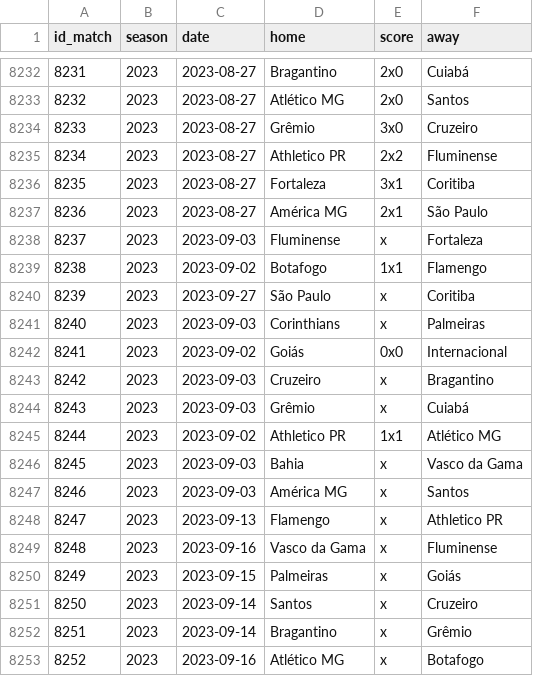
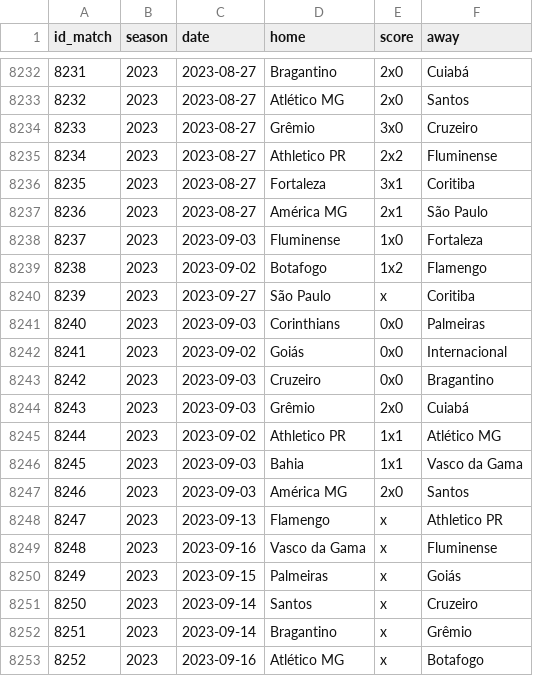
Before and after one commit to williamorim/brasileirao, a CSV file: data-raw/csv/matches.csv, drawn as a sheet; only a part is shown, gaps mark what is left out.

```diff
--- a/data-raw/csv/matches.csv
+++ b/data-raw/csv/matches.csv
@@ -8237,12 +8237,12 @@ id_match,season,date,home,score,away
 8236,2023,2023-08-27,América MG,2x1,São Paulo
-8237,2023,2023-09-03,Fluminense,x,Fortaleza
-8238,2023,2023-09-02,Botafogo,1x1,Flamengo
+8237,2023,2023-09-03,Fluminense,1x0,Fortaleza
+8238,2023,2023-09-02,Botafogo,1x2,Flamengo
 8239,2023,2023-09-27,São Paulo,x,Coritiba
-8240,2023,2023-09-03,Corinthians,x,Palmeiras
+8240,2023,2023-09-03,Corinthians,0x0,Palmeiras
 8241,2023,2023-09-02,Goiás,0x0,Internacional
-8242,2023,2023-09-03,Cruzeiro,x,Bragantino
-8243,2023,2023-09-03,Grêmio,x,Cuiabá
+8242,2023,2023-09-03,Cruzeiro,0x0,Bragantino
+8243,2023,2023-09-03,Grêmio,2x0,Cuiabá
 8244,2023,2023-09-02,Athletico PR,1x1,Atlético MG
-8245,2023,2023-09-03,Bahia,x,Vasco da Gama
-8246,2023,2023-09-03,América MG,x,Santos
+8245,2023,2023-09-03,Bahia,1x1,Vasco da Gama
+8246,2023,2023-09-03,América MG,2x0,Santos
 8247,2023,2023-09-13,Flamengo,x,Athletico PR
```
Also changed, not shown: 1 other file.
